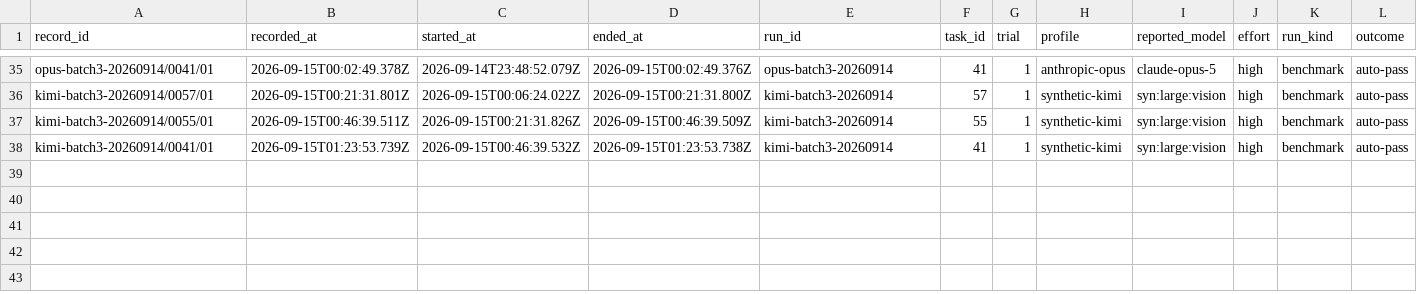
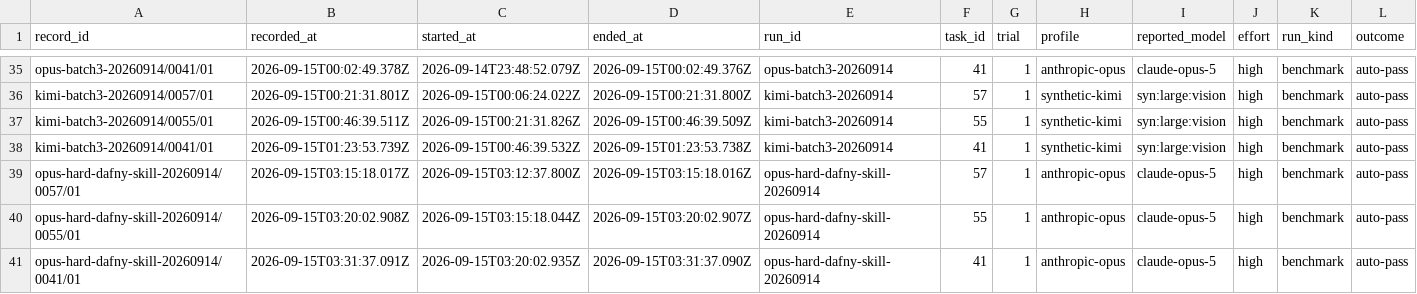
Before and after one commit to midspiral/lemmascript-dafny-benchmark-runs, a CSV file: records/trials.csv, drawn as a sheet; only a part is shown, gaps mark what is left out; rows hold the shown columns only; the diff names each change by its address in the sheet, - before the commit and + after, or states it on an @@ line.

Commit message:
claude with dafny skills

```diff
--- a/records/trials.csv
+++ b/records/trials.csv
+row 39: opus-hard-dafny-skill-20260914/0057/01 | 2026-09-15T03:15:18.017Z | 2026-09-15T03:12:37.800Z | 2026-09-15T03:15:18.016Z | opus-hard-dafny-skill-20260914 | 57 | 1 | anthropic-opus | claude-opus-5 | high | benchmark | auto-pass
+row 40: opus-hard-dafny-skill-20260914/0055/01 | 2026-09-15T03:20:02.908Z | 2026-09-15T03:15:18.044Z | 2026-09-15T03:20:02.907Z | opus-hard-dafny-skill-20260914 | 55 | 1 | anthropic-opus | claude-opus-5 | high | benchmark | auto-pass
+row 41: opus-hard-dafny-skill-20260914/0041/01 | 2026-09-15T03:31:37.091Z | 2026-09-15T03:20:02.935Z | 2026-09-15T03:31:37.090Z | opus-hard-dafny-skill-20260914 | 41 | 1 | anthropic-opus | claude-opus-5 | high | benchmark | auto-pass
```
Also changed, not shown: records/usage.csv.
